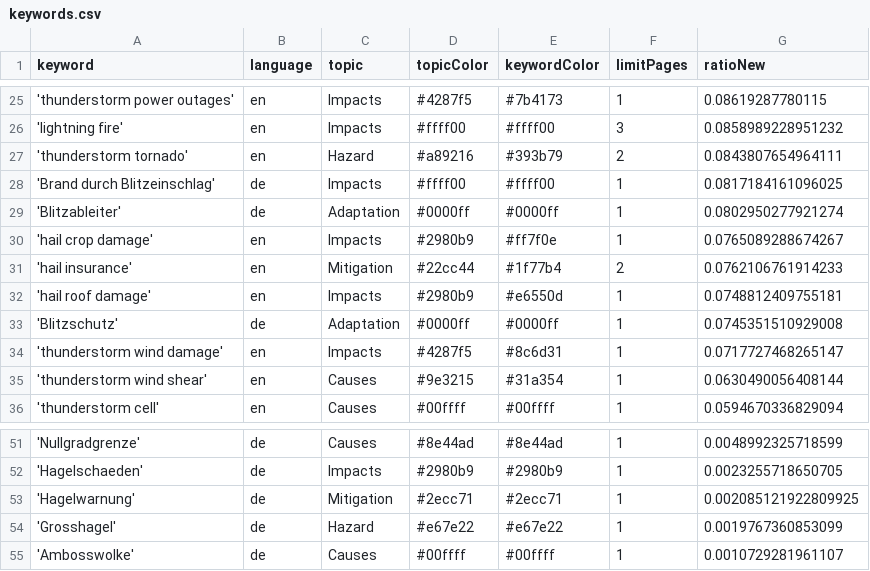
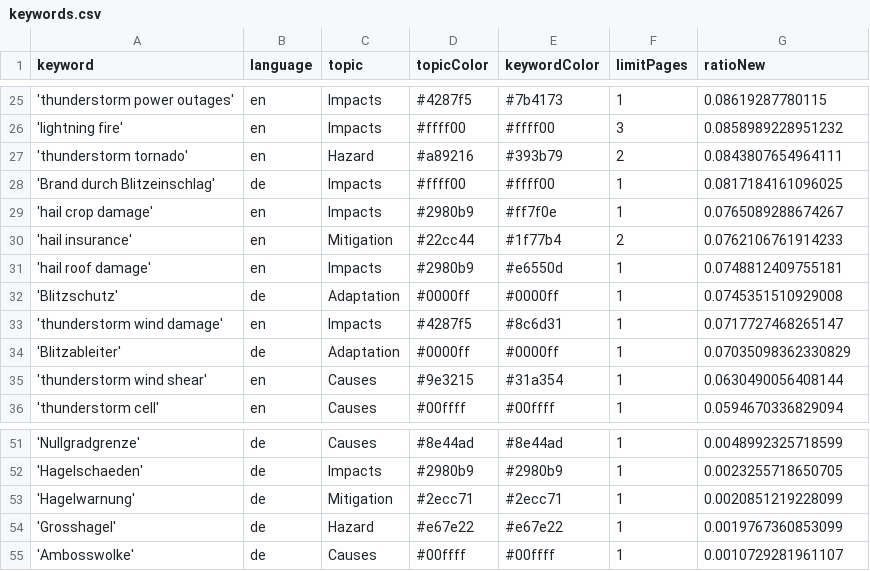
Before and after one commit to TinoH91news/ThunderstormIsComing, a CSV file: keywords.csv, drawn as a sheet; only a part is shown, gaps mark what is left out.

Commit message:
Commit from GitHub Actions (harvest:0.0)

```diff
--- a/keywords.csv
+++ b/keywords.csv
@@ -28,3 +28,2 @@ keyword,language,topic,topicColor,keywordColor,limitPages,ratioNew
 'Brand durch Blitzeinschlag',de,Impacts,#ffff00,#ffff00,1,0.0817184161096025
-'Blitzableiter',de,Adaptation,#0000ff,#0000ff,1,0.0802950277921274
 'hail crop damage',en,Impacts,#2980b9,#ff7f0e,1,0.0765089288674267
@@ -34,2 +33,3 @@ keyword,language,topic,topicColor,keywordColor,limitPages,ratioNew
 'thunderstorm wind damage',en,Impacts,#4287f5,#8c6d31,1,0.0717727468265147
+'Blitzableiter',de,Adaptation,#0000ff,#0000ff,1,0.07035098362330829
 'thunderstorm wind shear',en,Causes,#9e3215,#31a354,1,0.0630490056408144
@@ -52,3 +52,3 @@ keyword,language,topic,topicColor,keywordColor,limitPages,ratioNew
 'Hagelschaeden',de,Impacts,#2980b9,#2980b9,1,0.0023255718650705
-'Hagelwarnung',de,Mitigation,#2ecc71,#2ecc71,1,0.002085121922809925
+'Hagelwarnung',de,Mitigation,#2ecc71,#2ecc71,1,0.0020851219228099
 'Grosshagel',de,Hazard,#e67e22,#e67e22,1,0.0019767360853099
```
